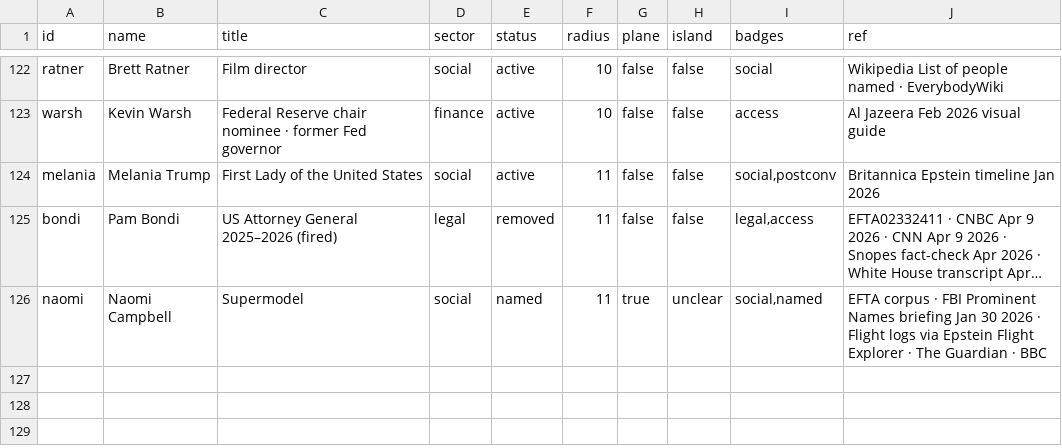
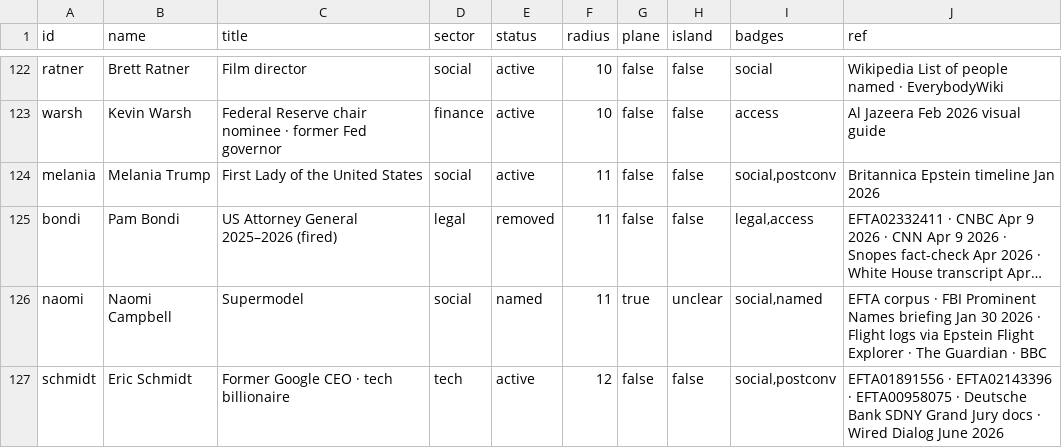
Before and after one commit to cyramatique/TheIslandLedger, a CSV file: database.csv, drawn as a sheet; only a part is shown, gaps mark what is left out; long unchanged cells end in …; the diff names each change by its address in the sheet, - before the commit and + after, or states it on an @@ line.

Commit message:
Update database.csv
Adding Eric Schmidt to database

```diff
--- a/database.csv
+++ b/database.csv
+row 127: schmidt | Eric Schmidt | Former Google CEO · tech billionaire | tech | active | 12 | false | false | social,postconv | EFTA01891556 · EFTA02143396 · EFTA00958075 · Deutsche Bank SDNY Grand Jury docs · Wired Dialog June 2026
```
